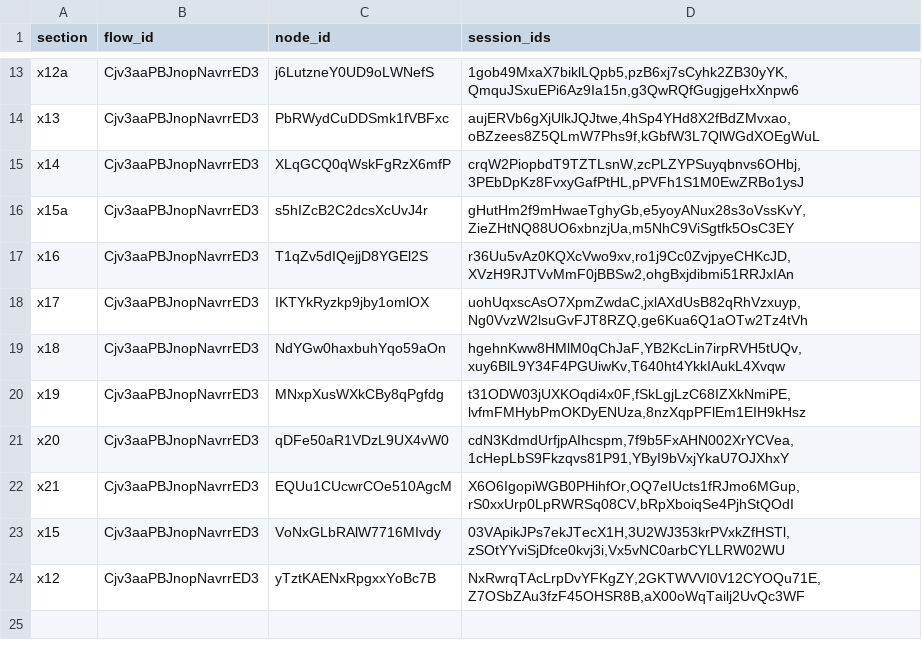
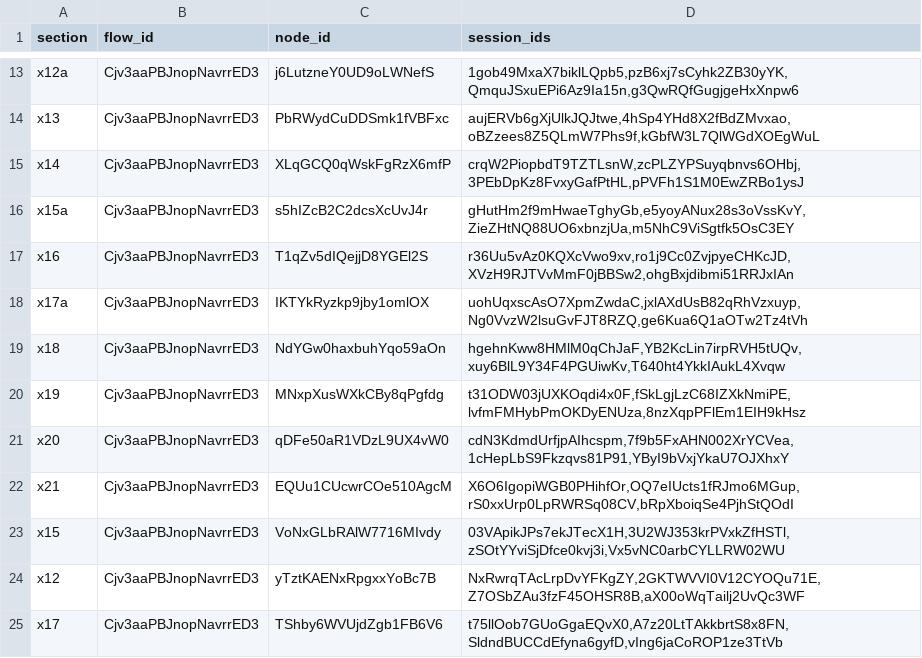
Before and after one commit to BKimble1/Youtube-videos, a TSV file: Future_Got_Weird/Video_02/audio/narration/v2/takes/sessions.tsv, drawn as a sheet; only a part is shown, gaps mark what is left out.

```diff
--- a/Future_Got_Weird/Video_02/audio/narration/v2/takes/sessions.tsv
+++ b/Future_Got_Weird/Video_02/audio/narration/v2/takes/sessions.tsv
@@ -17,3 +17,3 @@ x15a	Cjv3aaPBJnopNavrrED3	s5hIZcB2C2dcsXcUvJ4r	gHutHm2f9mHwaeTghyGb,e5yoyANux28s
 x16	Cjv3aaPBJnopNavrrED3	T1qZv5dIQejjD8YGEl2S	r36Uu5vAz0KQXcVwo9xv,ro1j9Cc0ZvjpyeCHKcJD,XVzH9RJTVvMmF0jBBSw2,ohgBxjdibmi51RRJxIAn
-x17	Cjv3aaPBJnopNavrrED3	IKTYkRyzkp9jby1omlOX	uohUqxscAsO7XpmZwdaC,jxlAXdUsB82qRhVzxuyp,Ng0VvzW2lsuGvFJT8RZQ,ge6Kua6Q1aOTw2Tz4tVh
+x17a	Cjv3aaPBJnopNavrrED3	IKTYkRyzkp9jby1omlOX	uohUqxscAsO7XpmZwdaC,jxlAXdUsB82qRhVzxuyp,Ng0VvzW2lsuGvFJT8RZQ,ge6Kua6Q1aOTw2Tz4tVh
 x18	Cjv3aaPBJnopNavrrED3	NdYGw0haxbuhYqo59aOn	hgehnKww8HMlM0qChJaF,YB2KcLin7irpRVH5tUQv,xuy6BlL9Y34F4PGUiwKv,T640ht4YkkIAukL4Xvqw
@@ -24 +24,2 @@ x15	Cjv3aaPBJnopNavrrED3	VoNxGLbRAlW7716MIvdy	03VApikJPs7ekJTecX1H,3U2WJ353krPVx
 x12	Cjv3aaPBJnopNavrrED3	yTztKAENxRpgxxYoBc7B	NxRwrqTAcLrpDvYFKgZY,2GKTWVVI0V12CYOQu71E,Z7OSbZAu3fzF45OHSR8B,aX00oWqTailj2UvQc3WF
+x17	Cjv3aaPBJnopNavrrED3	TShby6WVUjdZgb1FB6V6	t75llOob7GUoGgaEQvX0,A7z20LtTAkkbrtS8x8FN,SldndBUCCdEfyna6gyfD,vIng6jaCoROP1ze3TtVb
```
Also changed, not shown: Future_Got_Weird/Video_02/audio/narration/v2/takes/registry.tsv, 55 other files.
